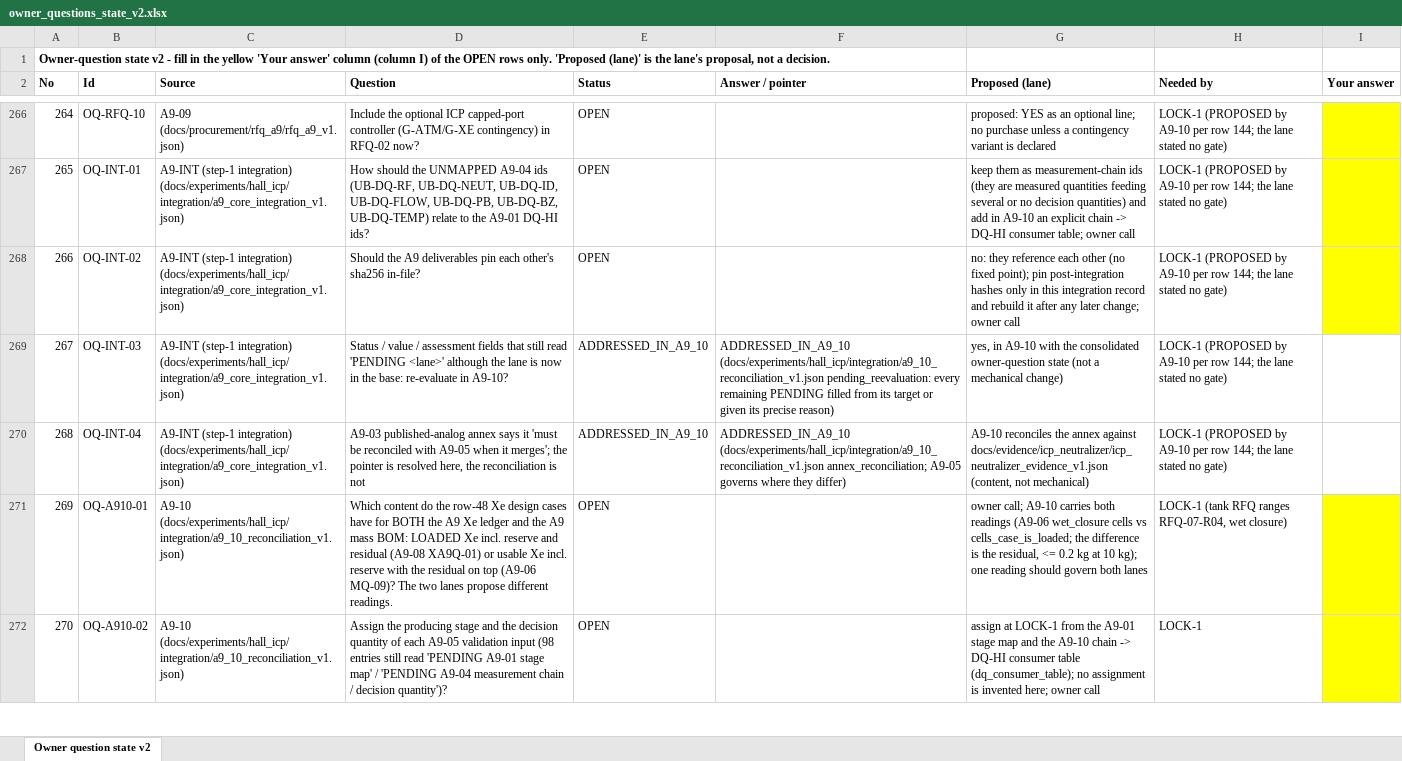
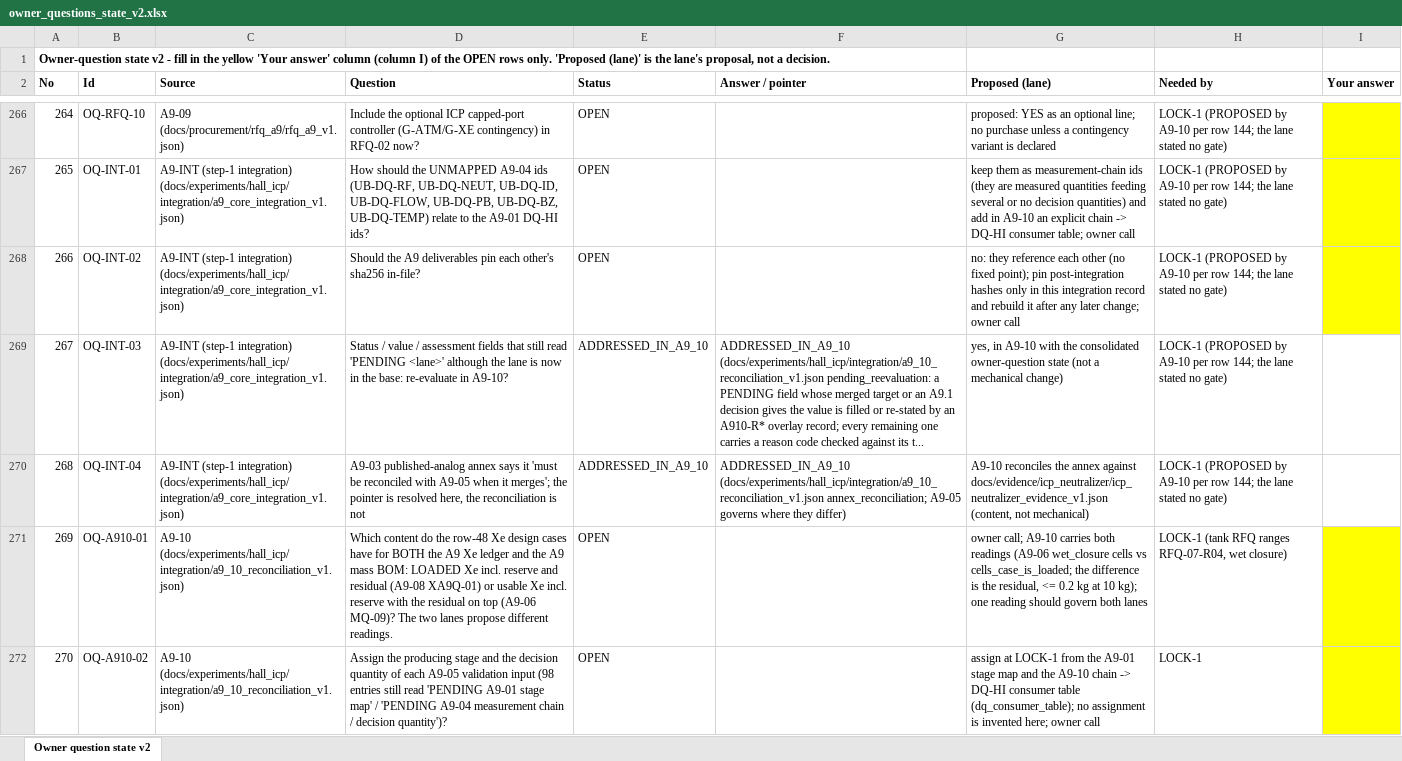
Before and after one commit to ppusapati/abep, an Excel workbook: docs/budgets/owner_decisions/owner_questions_state_v2.xlsx, sheet Owner question state v2, drawn as a sheet; only a part is shown, gaps mark what is left out; values as stored, in another font and other column widths than the file's, no borders; table styles not drawn; the diff covers the shown part only; the diff names each change by its address in the sheet, - before the commit and + after, or states it on an @@ line.

```diff
--- a/docs/budgets/owner_decisions/owner_questions_state_v2.xlsx (sheet Owner question state v2)
+++ b/docs/budgets/owner_decisions/owner_questions_state_v2.xlsx (sheet Owner question state v2)
-F269 (Answer / pointer): …(docs/experiments/hall_icp/integration/a9_10_reconciliation_v1.json pending_reevaluation: every remaining PENDING filled from its target or given its precise reason)
+F269 (Answer / pointer): …(docs/experiments/hall_icp/integration/a9_10_reconciliation_v1.json pending_reevaluation: a PENDING field whose merged target or an A9.1 decision gives the value is filled or re-stated by an A910-R* overlay record; every remaining one carries a reason code checked against its t...
```
Also changed, not shown: 1 added row, 2 edited cells and row numbers in column A elsewhere in this sheet, 42 other files.
